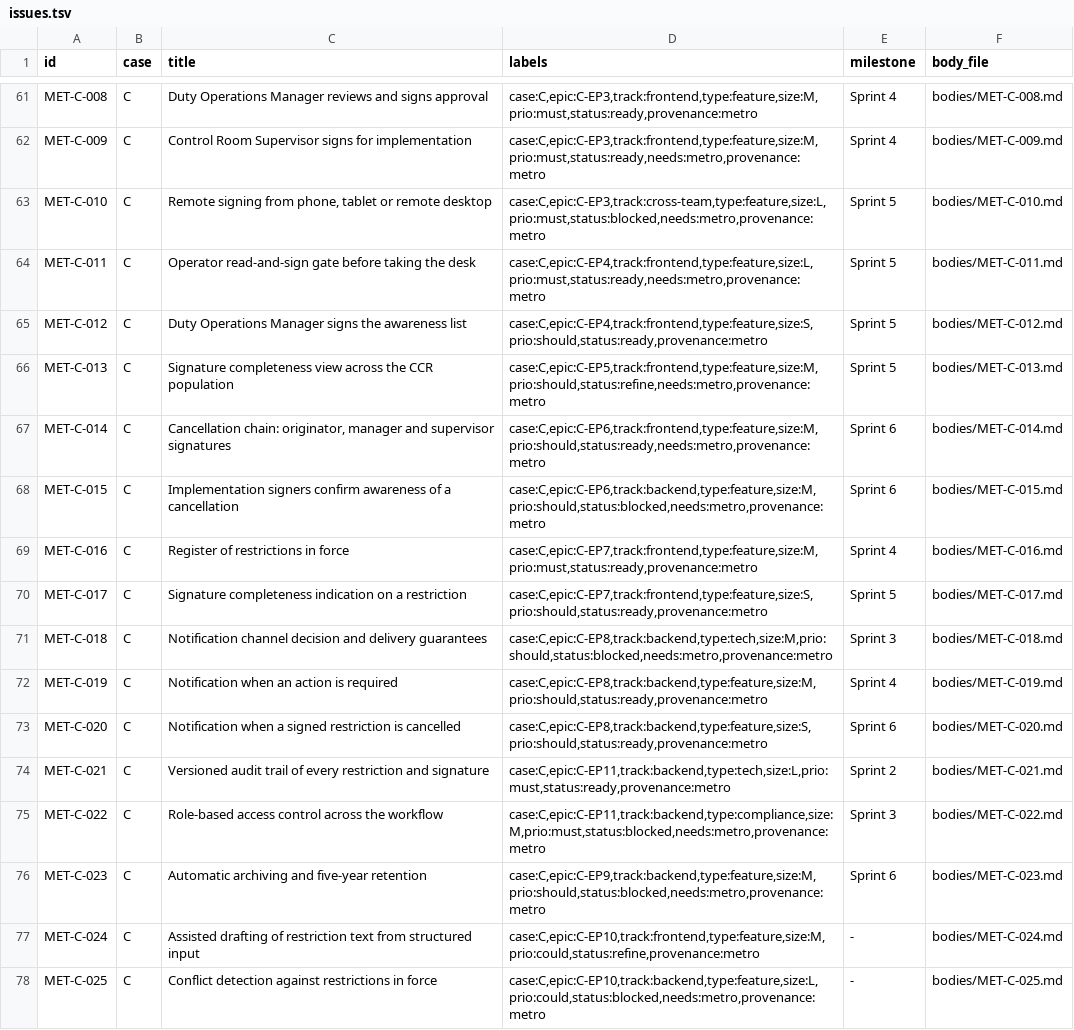
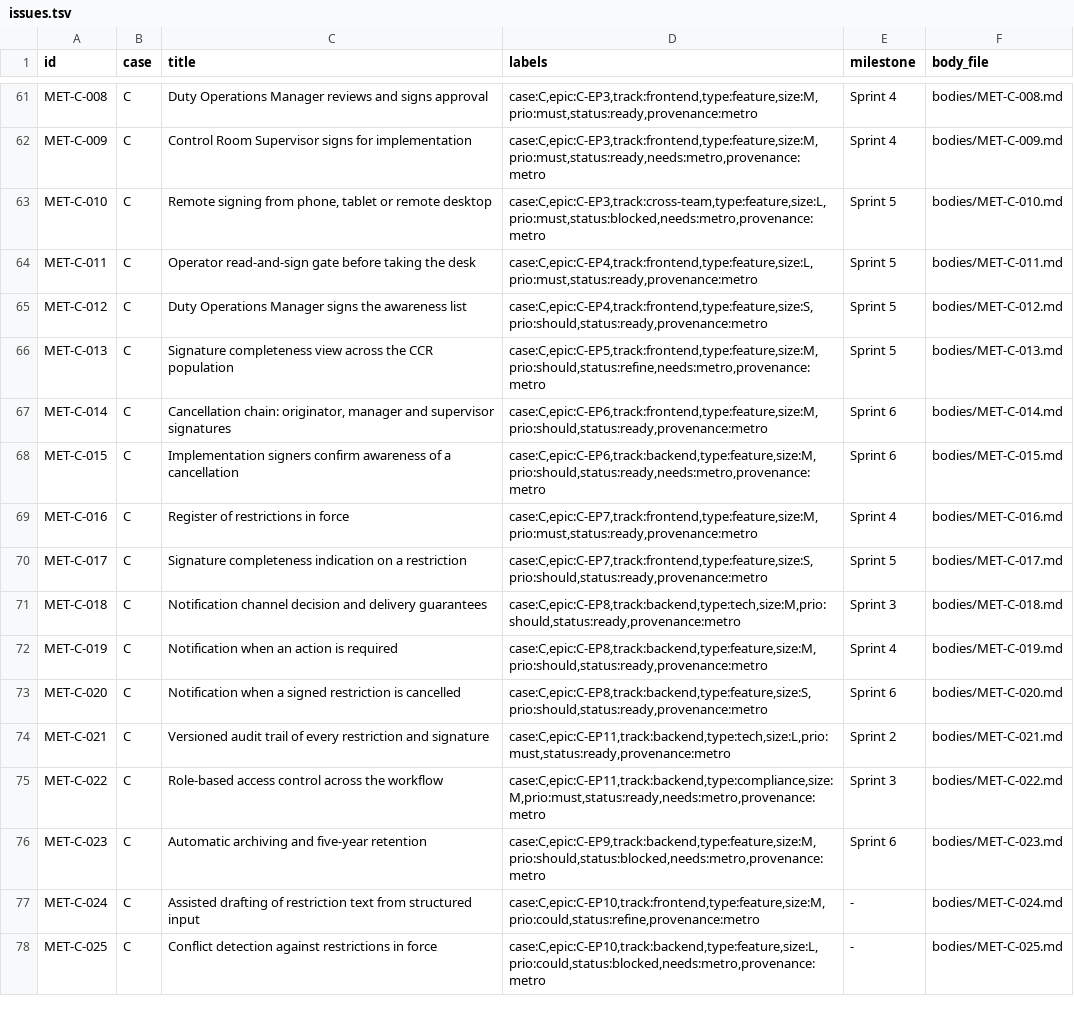
Before and after one commit to aau-cph-sw5/semester-docs, a TSV file: import/issues.tsv, drawn as a sheet; only a part is shown, gaps mark what is left out.

Commit message:
Case C: record the 28 August Metro answers and unblock three items
The meeting with Metro Service and the source folder (the unified
procedure I3.4456, the registers, the signature sheets and one worked
restriction per line) answer six open questions: the cancellation
fallback (C-014), the emergency practice (C-011), the sign-off
population (C-009, C-015), the notification channel by decision
(C-018) and the role definitions (C-022). MET-C-015, MET-C-018 and
MET-C-022 unblock; counts updated in the backlog, the README and the
product README. Also corrects the M1/M2 legacy numbering from
YYMMDD-NNNN to DDMMYY-NNNN in all seven copies; I3.4456 prescribes
DDMMYYYY-XXXX for both lines going forward.

```diff
--- a/import/issues.tsv
+++ b/import/issues.tsv
@@ -63,10 +63,10 @@ MET-C-009	C	Control Room Supervisor signs for implementation	case:C,epic:C-EP3,t
 MET-C-010	C	Remote signing from phone, tablet or remote desktop	case:C,epic:C-EP3,track:cross-team,type:feature,size:L,prio:must,status:blocked,needs:metro,provenance:metro	Sprint 5	bodies/MET-C-010.md
-MET-C-011	C	Operator read-and-sign gate before taking the desk	case:C,epic:C-EP4,track:frontend,type:feature,size:L,prio:must,status:ready,needs:metro,provenance:metro	Sprint 5	bodies/MET-C-011.md
+MET-C-011	C	Operator read-and-sign gate before taking the desk	case:C,epic:C-EP4,track:frontend,type:feature,size:L,prio:must,status:ready,provenance:metro	Sprint 5	bodies/MET-C-011.md
 MET-C-012	C	Duty Operations Manager signs the awareness list	case:C,epic:C-EP4,track:frontend,type:feature,size:S,prio:should,status:ready,provenance:metro	Sprint 5	bodies/MET-C-012.md
 MET-C-013	C	Signature completeness view across the CCR population	case:C,epic:C-EP5,track:frontend,type:feature,size:M,prio:should,status:refine,needs:metro,provenance:metro	Sprint 5	bodies/MET-C-013.md
-MET-C-014	C	Cancellation chain: originator, manager and supervisor signatures	case:C,epic:C-EP6,track:frontend,type:feature,size:M,prio:should,status:ready,needs:metro,provenance:metro	Sprint 6	bodies/MET-C-014.md
-MET-C-015	C	Implementation signers confirm awareness of a cancellation	case:C,epic:C-EP6,track:backend,type:feature,size:M,prio:should,status:blocked,needs:metro,provenance:metro	Sprint 6	bodies/MET-C-015.md
+MET-C-014	C	Cancellation chain: originator, manager and supervisor signatures	case:C,epic:C-EP6,track:frontend,type:feature,size:M,prio:should,status:ready,provenance:metro	Sprint 6	bodies/MET-C-014.md
+MET-C-015	C	Implementation signers confirm awareness of a cancellation	case:C,epic:C-EP6,track:backend,type:feature,size:M,prio:should,status:ready,needs:metro,provenance:metro	Sprint 6	bodies/MET-C-015.md
 MET-C-016	C	Register of restrictions in force	case:C,epic:C-EP7,track:frontend,type:feature,size:M,prio:must,status:ready,provenance:metro	Sprint 4	bodies/MET-C-016.md
 MET-C-017	C	Signature completeness indication on a restriction	case:C,epic:C-EP7,track:frontend,type:feature,size:S,prio:should,status:ready,provenance:metro	Sprint 5	bodies/MET-C-017.md
-MET-C-018	C	Notification channel decision and delivery guarantees	case:C,epic:C-EP8,track:backend,type:tech,size:M,prio:should,status:blocked,needs:metro,provenance:metro	Sprint 3	bodies/MET-C-018.md
+MET-C-018	C	Notification channel decision and delivery guarantees	case:C,epic:C-EP8,track:backend,type:tech,size:M,prio:should,status:ready,provenance:metro	Sprint 3	bodies/MET-C-018.md
 MET-C-019	C	Notification when an action is required	case:C,epic:C-EP8,track:backend,type:feature,size:M,prio:should,status:ready,provenance:metro	Sprint 4	bodies/MET-C-019.md
@@ -74,3 +74,3 @@ MET-C-020	C	Notification when a signed restriction is cancelled	case:C,epic:C-EP
 MET-C-021	C	Versioned audit trail of every restriction and signature	case:C,epic:C-EP11,track:backend,type:tech,size:L,prio:must,status:ready,provenance:metro	Sprint 2	bodies/MET-C-021.md
-MET-C-022	C	Role-based access control across the workflow	case:C,epic:C-EP11,track:backend,type:compliance,size:M,prio:must,status:blocked,needs:metro,provenance:metro	Sprint 3	bodies/MET-C-022.md
+MET-C-022	C	Role-based access control across the workflow	case:C,epic:C-EP11,track:backend,type:compliance,size:M,prio:must,status:ready,needs:metro,provenance:metro	Sprint 3	bodies/MET-C-022.md
 MET-C-023	C	Automatic archiving and five-year retention	case:C,epic:C-EP9,track:backend,type:feature,size:M,prio:should,status:blocked,needs:metro,provenance:metro	Sprint 6	bodies/MET-C-023.md
```
Also changed, not shown: import/fields.tsv, 13 other files.
